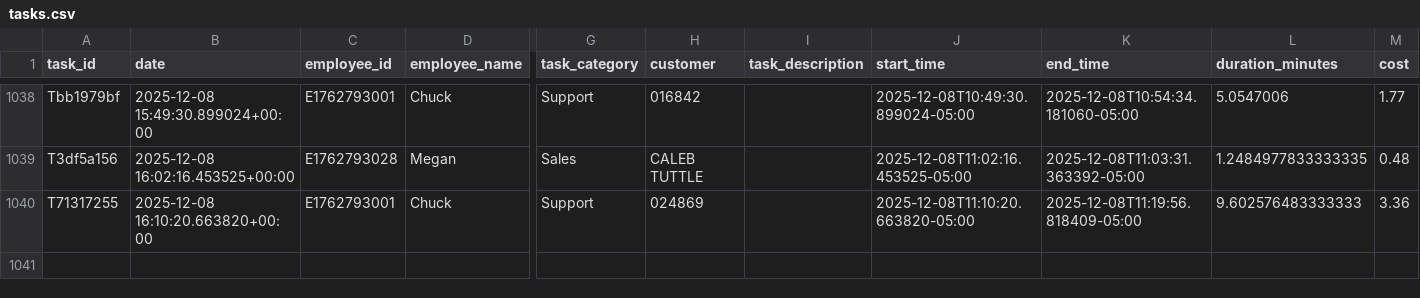
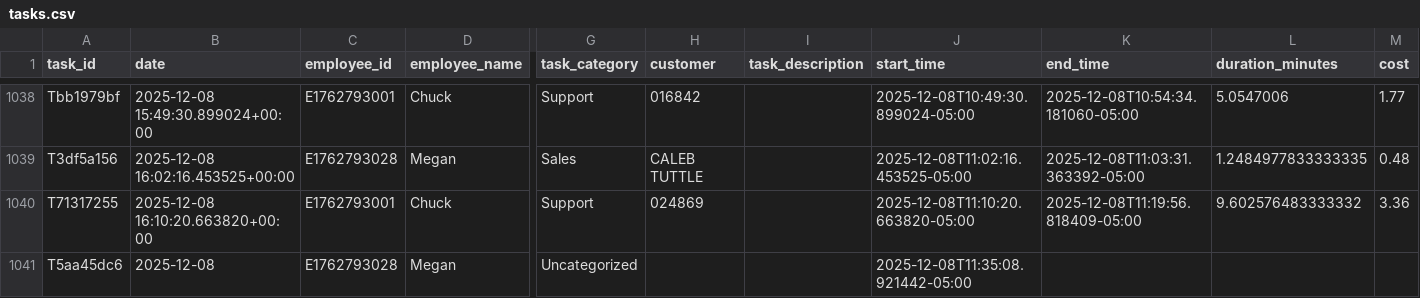
Before and after one commit to pwngithub/Employeetime, a CSV file: Data/tasks.csv, drawn as a sheet; only a part is shown, gaps mark what is left out; rows hold the shown columns only; the diff names each change by its address in the sheet, - before the commit and + after, or states it on an @@ line.

Commit message:
Add T5aa45dc6

```diff
--- a/Data/tasks.csv
+++ b/Data/tasks.csv
-L1040 (duration_minutes): 9.602576483333333
+L1040 (duration_minutes): 9.602576483333332
+row 1041: T5aa45dc6 | 2025-12-08 | E1762793028 | Megan | Uncategorized |  |  | 2025-12-08T11:35:08.921442-05:00
```
